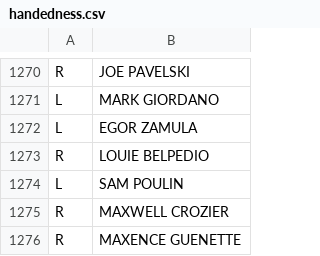
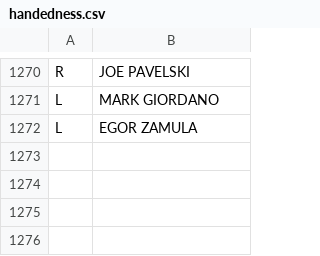
Before and after one commit to TopDownHockey/TopDownHockey_Scraper, a CSV file: src/TopDownHockey_Scraper/data/handedness.csv, drawn as a sheet; only a part is shown, gaps mark what is left out; the diff names each change by its address in the sheet, - before the commit and + after, or states it on an @@ line.

Commit message:
Update handedness data (v6.1.27)

```diff
--- a/src/TopDownHockey_Scraper/data/handedness.csv
+++ b/src/TopDownHockey_Scraper/data/handedness.csv
-row 1273: R | LOUIE BELPEDIO
-row 1274: L | SAM POULIN
-row 1275: R | MAXWELL CROZIER
-row 1276: R | MAXENCE GUENETTE
```
Also changed, not shown: 2 other files.
